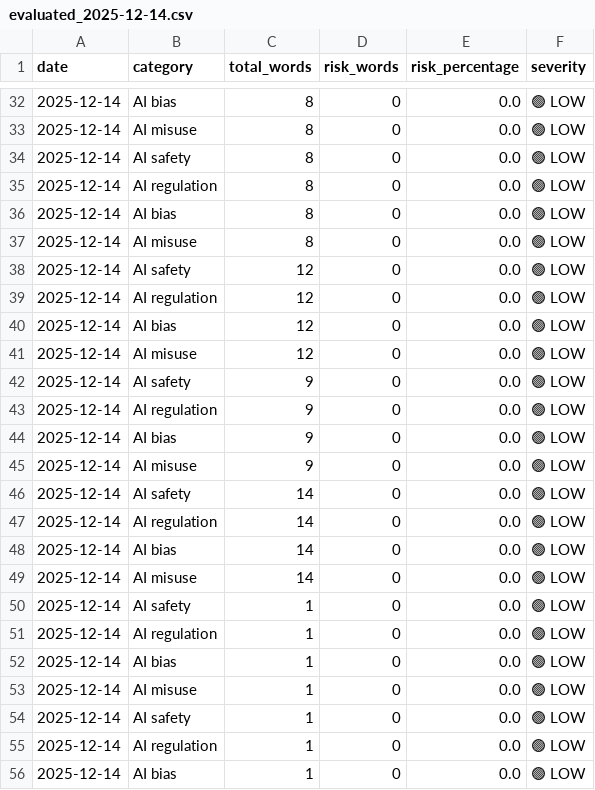
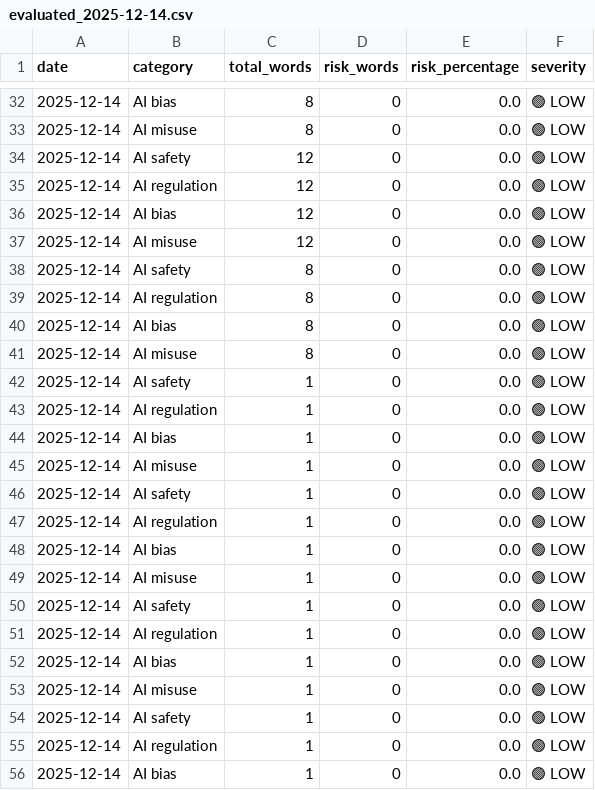
Before and after one commit to Vineeth2002/DriftMonitor, a CSV file: data/evaluated/evaluated_2025-12-14.csv, drawn as a sheet; only a part is shown, gaps mark what is left out; the shorter side is filled out with more unchanged rows.

```diff
--- a/data/evaluated/evaluated_2025-12-14.csv
+++ b/data/evaluated/evaluated_2025-12-14.csv
@@ -33,2 +33,6 @@ date,category,total_words,risk_words,risk_percentage,severity
 2025-12-14,AI misuse,8,0,0.0,🟢 LOW
+2025-12-14,AI safety,12,0,0.0,🟢 LOW
+2025-12-14,AI regulation,12,0,0.0,🟢 LOW
+2025-12-14,AI bias,12,0,0.0,🟢 LOW
+2025-12-14,AI misuse,12,0,0.0,🟢 LOW
 2025-12-14,AI safety,8,0,0.0,🟢 LOW
@@ -37,18 +41,2 @@ date,category,total_words,risk_words,risk_percentage,severity
 2025-12-14,AI misuse,8,0,0.0,🟢 LOW
-2025-12-14,AI safety,12,0,0.0,🟢 LOW
-2025-12-14,AI regulation,12,0,0.0,🟢 LOW
-2025-12-14,AI bias,12,0,0.0,🟢 LOW
-2025-12-14,AI misuse,12,0,0.0,🟢 LOW
-2025-12-14,AI safety,9,0,0.0,🟢 LOW
-2025-12-14,AI regulation,9,0,0.0,🟢 LOW
-2025-12-14,AI bias,9,0,0.0,🟢 LOW
-2025-12-14,AI misuse,9,0,0.0,🟢 LOW
-2025-12-14,AI safety,14,0,0.0,🟢 LOW
-2025-12-14,AI regulation,14,0,0.0,🟢 LOW
-2025-12-14,AI bias,14,0,0.0,🟢 LOW
-2025-12-14,AI misuse,14,0,0.0,🟢 LOW
-2025-12-14,AI safety,1,0,0.0,🟢 LOW
-2025-12-14,AI regulation,1,0,0.0,🟢 LOW
-2025-12-14,AI bias,1,0,0.0,🟢 LOW
-2025-12-14,AI misuse,1,0,0.0,🟢 LOW
 2025-12-14,AI safety,1,0,0.0,🟢 LOW
```
Also changed, not shown: data/history/daily/daily_trends.csv, data/history/monthly/monthly_trends.csv, 5 other files.
